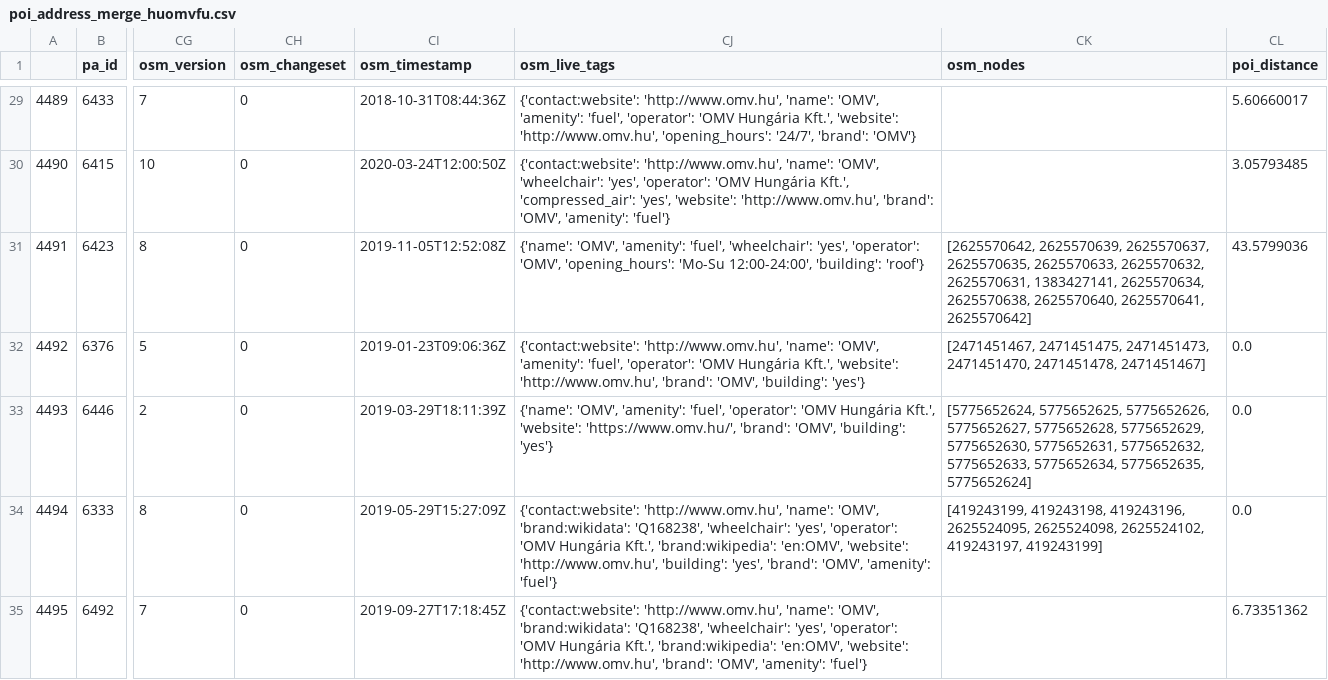
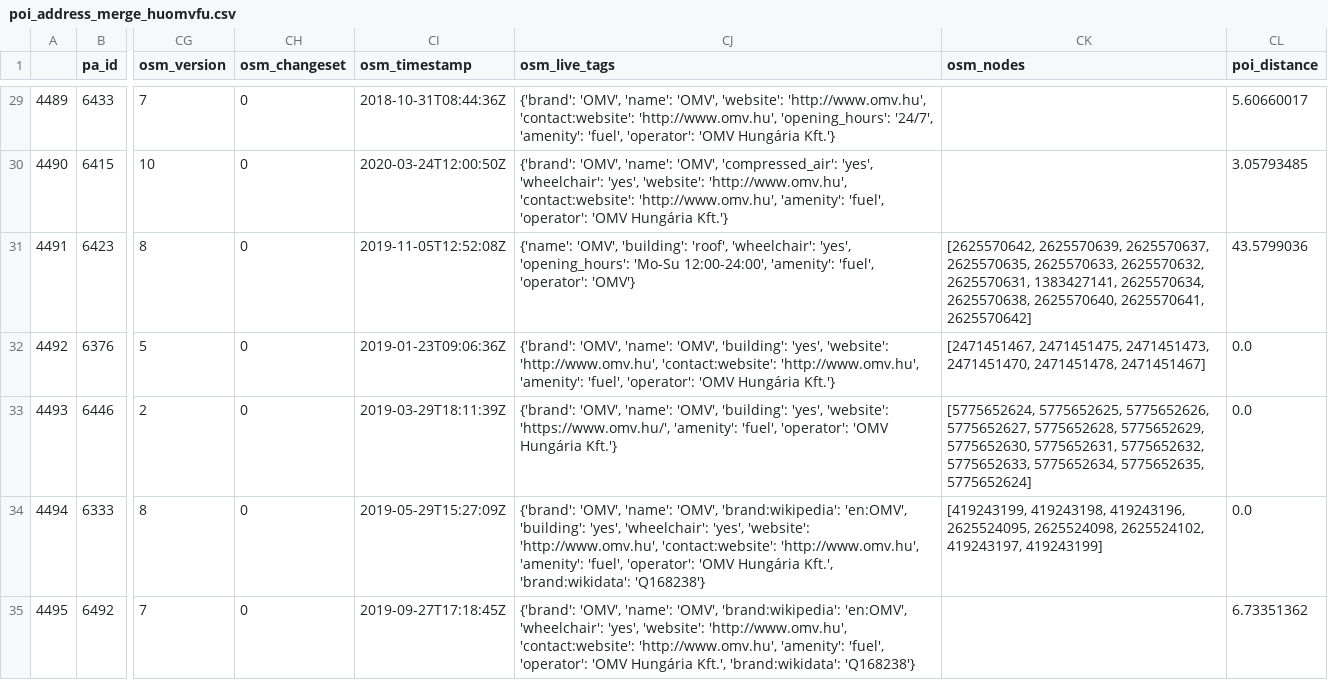
Before and after one commit to KAMI911/osm-import-request, a CSV file: hu_omv/poi_address_merge_huomvfu.csv, drawn as a sheet; only a part is shown, gaps mark what is left out; the diff covers the shown part only; the diff names each change by its address in the sheet, - before the commit and + after, or states it on an @@ line.

```diff
--- a/hu_omv/poi_address_merge_huomvfu.csv
+++ b/hu_omv/poi_address_merge_huomvfu.csv
-CJ29 (osm_live_tags): {'contact:website': 'http://www.omv.hu', 'name': 'OMV', 'amenity': 'fuel', 'operator': 'OMV Hungária Kft.', 'website': 'http://www.omv.hu', 'opening_hours': '24/7', 'brand': 'OMV'}
+CJ29 (osm_live_tags): {'brand': 'OMV', 'name': 'OMV', 'website': 'http://www.omv.hu', 'contact:website': 'http://www.omv.hu', 'opening_hours': '24/7', 'amenity': 'fuel', 'operator': 'OMV Hungária Kft.'}
-CJ30 (osm_live_tags): {'contact:website': 'http://www.omv.hu', 'name': 'OMV', 'wheelchair': 'yes', 'operator': 'OMV Hungária Kft.', 'compressed_air': 'yes', 'website': 'http://www.omv.hu', 'brand': 'OMV', 'amenity': 'fuel'}
+CJ30 (osm_live_tags): {'brand': 'OMV', 'name': 'OMV', 'compressed_air': 'yes', 'wheelchair': 'yes', 'website': 'http://www.omv.hu', 'contact:website': 'http://www.omv.hu', 'amenity': 'fuel', 'operator': 'OMV Hungária Kft.'}
-CJ31 (osm_live_tags): {'name': 'OMV', 'amenity': 'fuel', 'wheelchair': 'yes', 'operator': 'OMV', 'opening_hours': 'Mo-Su 12:00-24:00', 'building': 'roof'}
+CJ31 (osm_live_tags): {'name': 'OMV', 'building': 'roof', 'wheelchair': 'yes', 'opening_hours': 'Mo-Su 12:00-24:00', 'amenity': 'fuel', 'operator': 'OMV'}
-CJ32 (osm_live_tags): {'contact:website': 'http://www.omv.hu', 'name': 'OMV', 'amenity': 'fuel', 'operator': 'OMV Hungária Kft.', 'website': 'http://www.omv.hu', 'brand': 'OMV', 'building': 'yes'}
+CJ32 (osm_live_tags): {'brand': 'OMV', 'name': 'OMV', 'building': 'yes', 'website': 'http://www.omv.hu', 'contact:website': 'http://www.omv.hu', 'amenity': 'fuel', 'operator': 'OMV Hungária Kft.'}
-CJ33 (osm_live_tags): {'name': 'OMV', 'amenity': 'fuel', 'operator': 'OMV Hungária Kft.', 'website': 'https://www.omv.hu/', 'brand': 'OMV', 'building': 'yes'}
+CJ33 (osm_live_tags): {'brand': 'OMV', 'name': 'OMV', 'building': 'yes', 'website': 'https://www.omv.hu/', 'amenity': 'fuel', 'operator': 'OMV Hungária Kft.'}
-CJ34 (osm_live_tags): {'contact:website': 'http://www.omv.hu', 'name': 'OMV', 'brand:wikidata': 'Q168238', 'wheelchair': 'yes', 'operator': 'OMV Hungária Kft.', 'brand:wikipedia': 'en:OMV', 'website': 'http://www.omv.hu', 'building': 'yes', 'brand': 'OMV', 'amenity': 'fuel'}
+CJ34 (osm_live_tags): {'brand': 'OMV', 'name': 'OMV', 'brand:wikipedia': 'en:OMV', 'building': 'yes', 'wheelchair': 'yes', 'website': 'http://www.omv.hu', 'contact:website': 'http://www.omv.hu', 'amenity': 'fuel', 'operator': 'OMV Hungária Kft.', 'brand:wikidata': 'Q168238'}
-CJ35 (osm_live_tags): {'contact:website': 'http://www.omv.hu', 'name': 'OMV', 'brand:wikidata': 'Q168238', 'wheelchair': 'yes', 'operator': 'OMV Hungária Kft.', 'brand:wikipedia': 'en:OMV', 'website': 'http://www.omv.hu', 'brand': 'OMV', 'amenity': 'fuel'}
+CJ35 (osm_live_tags): {'brand': 'OMV', 'name': 'OMV', 'brand:wikipedia': 'en:OMV', 'wheelchair': 'yes', 'website': 'http://www.omv.hu', 'contact:website': 'http://www.omv.hu', 'amenity': 'fuel', 'operator': 'OMV Hungária Kft.', 'brand:wikidata': 'Q168238'}
```
Also changed, not shown: 176 edited cells elsewhere in this file, 1 other file.
